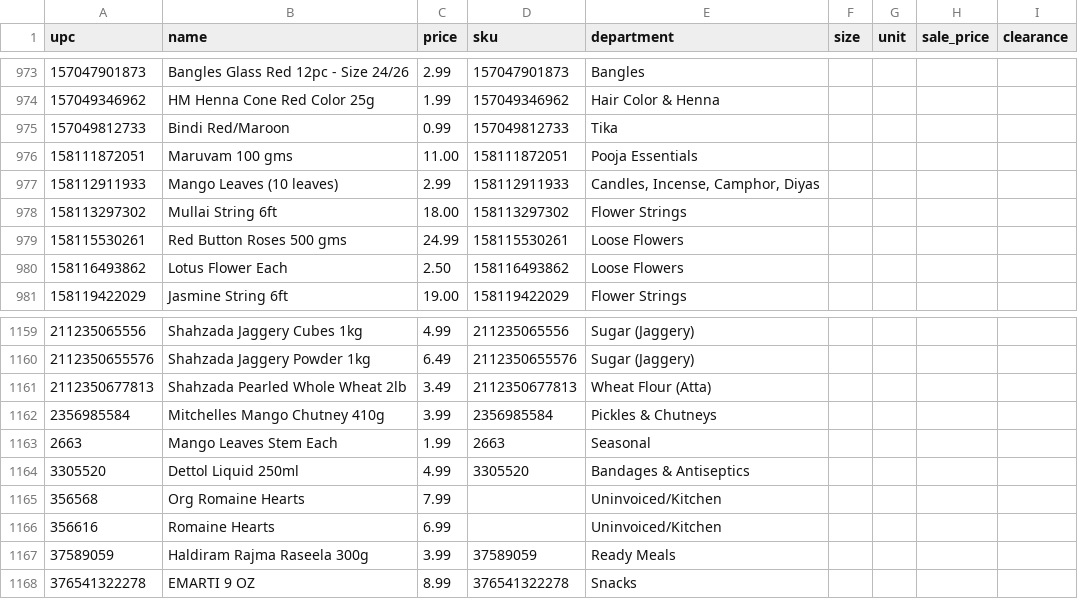
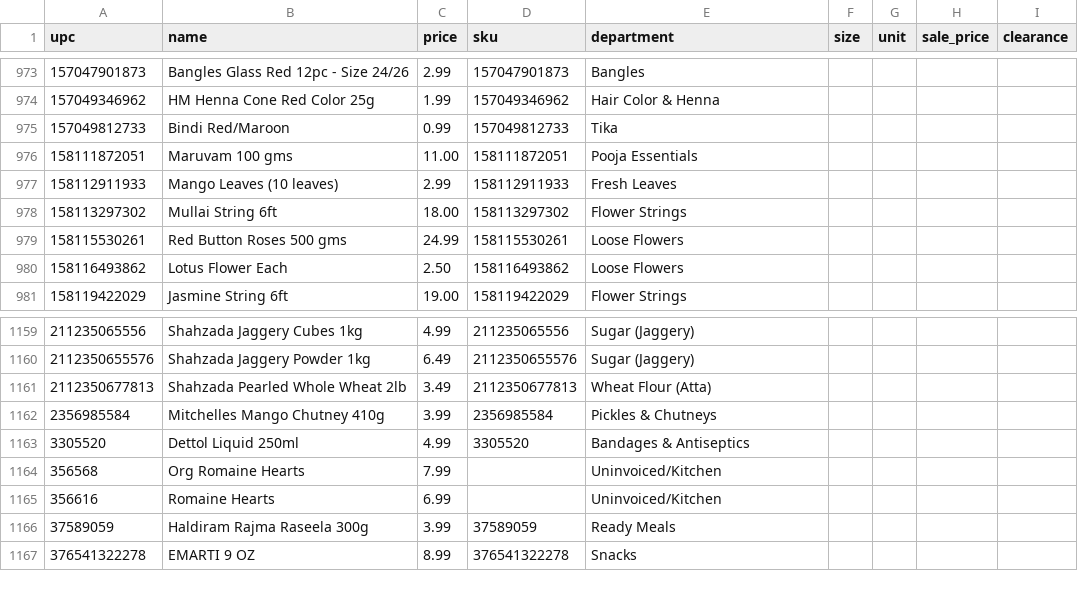
Before and after one commit to spicetownbackend/spicetown-labels, a CSV file: data/products.csv, drawn as a sheet; only a part is shown, gaps mark what is left out.

```diff
--- a/data/products.csv
+++ b/data/products.csv
@@ -976,3 +976,3 @@ upc,name,price,sku,department,size,unit,sale_price,clearance
 158111872051,Maruvam 100 gms,11.00,158111872051,Pooja Essentials,,,,
-158112911933,Mango Leaves (10 leaves),2.99,158112911933,"Candles, Incense, Camphor, Diyas",,,,
+158112911933,Mango Leaves (10 leaves),2.99,158112911933,Fresh Leaves,,,,
 158113297302,Mullai String 6ft,18.00,158113297302,Flower Strings,,,,
@@ -1162,3 +1162,2 @@ upc,name,price,sku,department,size,unit,sale_price,clearance
 2356985584,Mitchelles Mango Chutney 410g,3.99,2356985584,Pickles & Chutneys,,,,
-2663,Mango Leaves Stem Each,1.99,2663,Seasonal,,,,
 3305520,Dettol Liquid 250ml,4.99,3305520,Bandages & Antiseptics,,,,
```
